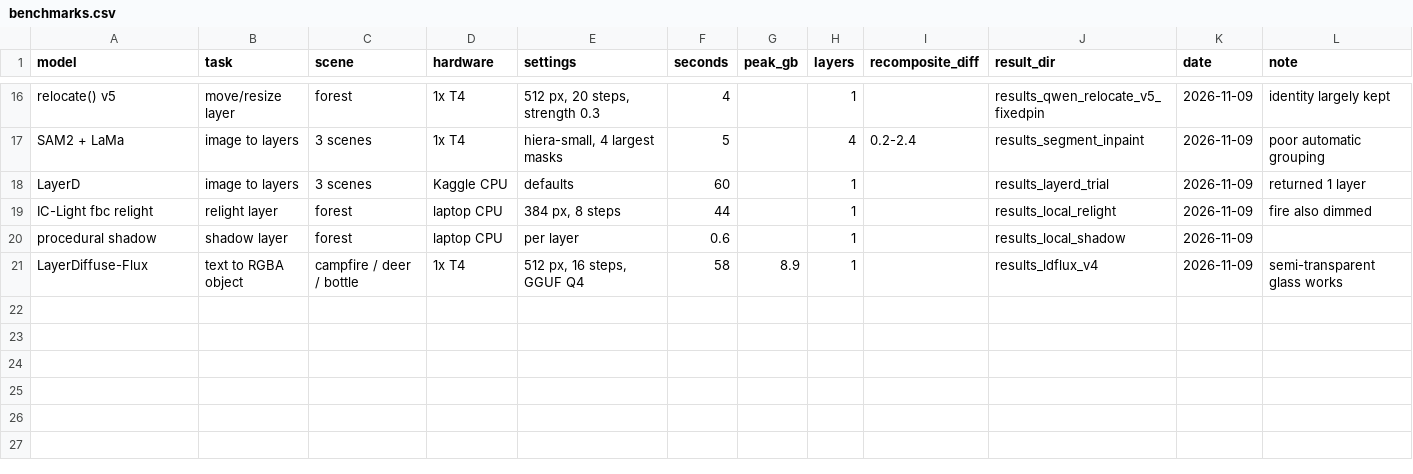
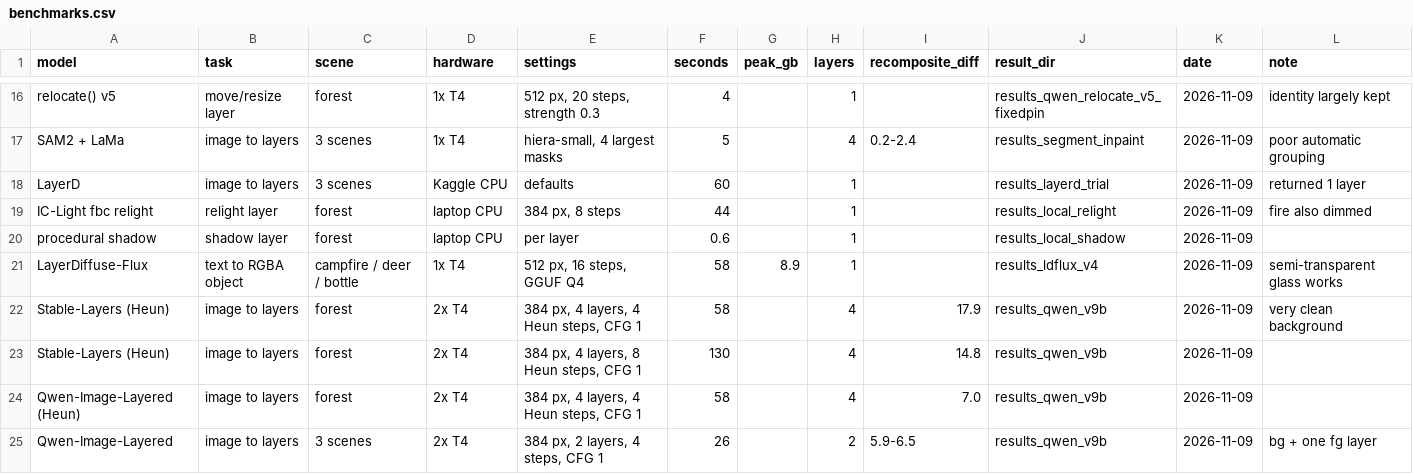
Before and after one commit to MarkAndreDuesing/layer-prototype, a CSV file: prototype/kaggle/benchmarks.csv, drawn as a sheet; only a part is shown, gaps mark what is left out; the diff names each change by its address in the sheet, - before the commit and + after, or states it on an @@ line.

```diff
--- a/prototype/kaggle/benchmarks.csv
+++ b/prototype/kaggle/benchmarks.csv
+row 22: Stable-Layers (Heun) | image to layers | forest | 2x T4 | 384 px, 4 layers, 4 Heun steps, CFG 1 | 58 |  | 4 | 17.9 | results_qwen_v9b | 2026-11-09 | very clean background
+row 23: Stable-Layers (Heun) | image to layers | forest | 2x T4 | 384 px, 4 layers, 8 Heun steps, CFG 1 | 130 |  | 4 | 14.8 | results_qwen_v9b | 2026-11-09
+row 24: Qwen-Image-Layered (Heun) | image to layers | forest | 2x T4 | 384 px, 4 layers, 4 Heun steps, CFG 1 | 58 |  | 4 | 7.0 | results_qwen_v9b | 2026-11-09
+row 25: Qwen-Image-Layered | image to layers | 3 scenes | 2x T4 | 384 px, 2 layers, 4 steps, CFG 1 | 26 |  | 2 | 5.9-6.5 | results_qwen_v9b | 2026-11-09 | bg + one fg layer
```
Also changed, not shown: 16 other files.
